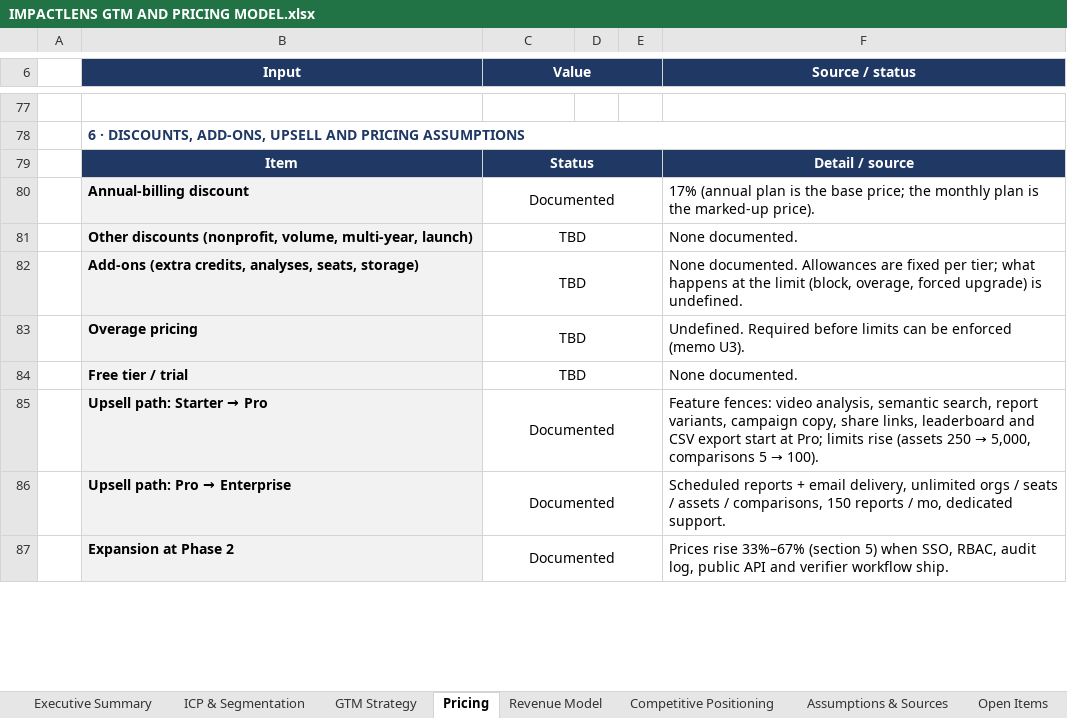
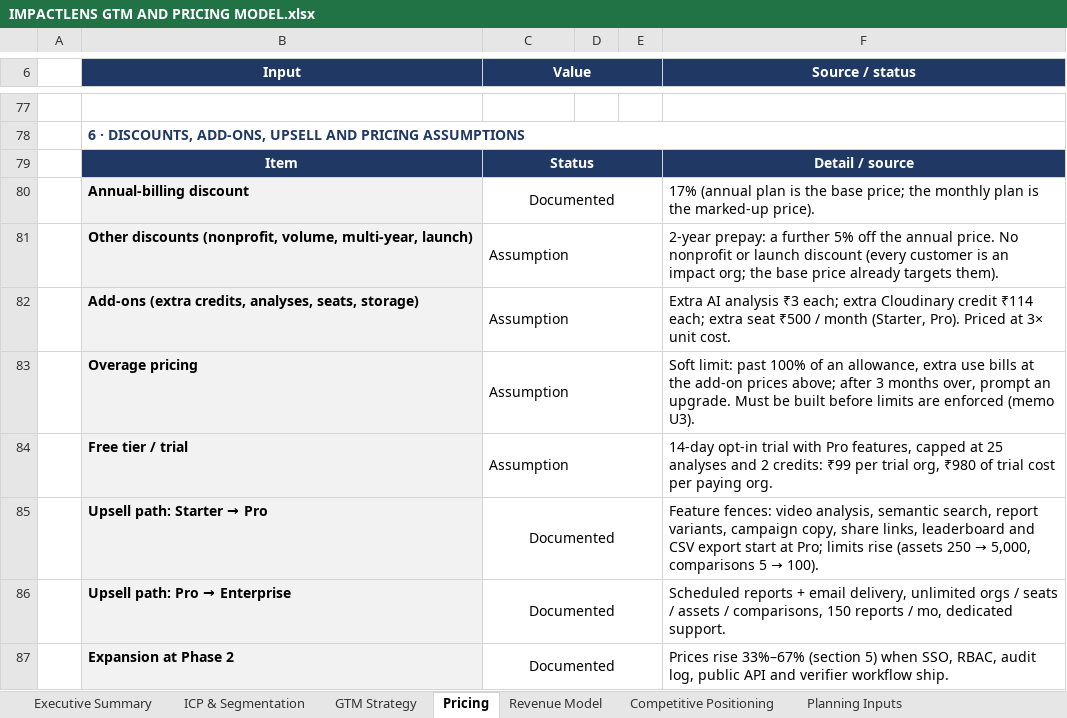
Before and after one commit to hemv-857/impact-lens, an Excel workbook: docs/IMPACTLENS GTM AND PRICING MODEL.xlsx, sheet Pricing, drawn as a sheet; only a part is shown, gaps mark what is left out; values as stored, in another font and other column widths than the file's, no borders; conditional formats not drawn; the diff covers the shown part only; the diff names each change by its address in the sheet, - before the commit and + after, or states it on an @@ line.

Commit message:
docs(gtm): replace every TBD with calculated values and labelled assumptions
Add a Planning Inputs sheet holding every assumption the docs lacked
(funnel, churn, CAC payback, costs outside COGS, market size, add-ons,
segment scores), each with a source or rationale. All former TBD cells
now link to it: 12-month scenario, CAC/LTV/NRR, TAM/SAM/SOM, GTM
channels and KPI targets, maturity criteria, Open Items status.

Re-research the seven unverified competitors and sync competitors.csv
and the landscape memo.

```diff
--- a/docs/IMPACTLENS GTM AND PRICING MODEL.xlsx (sheet Pricing)
+++ b/docs/IMPACTLENS GTM AND PRICING MODEL.xlsx (sheet Pricing)
+sheet tab: Planning Inputs
-C81:C84 (Value): TBD
+C81:C84 (Value): Assumption
-C81:C84 alignment: center
+C81:C84 alignment: left
-F81 (Source / status): None documented.
+F81 (Source / status): 2-year prepay: a further 5% off the annual price. No nonprofit or launch discount (every customer is an impact org; the base price already targets them).
-F82 (Source / status): None documented. Allowances are fixed per tier; what happens at the limit (block, overage, forced upgrade) is undefined.
+F82 (Source / status): Extra AI analysis ₹3 each; extra Cloudinary credit ₹114 each; extra seat ₹500 / month (Starter, Pro). Priced at 3× unit cost.
-F83 (Source / status): Undefined. Required before limits can be enforced (memo…
+F83 (Source / status): Soft limit: past 100% of an allowance, extra use bills at the add-on prices above; after 3 months over, prompt an upgrade. Must be built before limits are enforced (memo…
-F84 (Source / status): None documented.
+F84 (Source / status): 14-day opt-in trial with Pro features, capped at 25 analyses and 2 credits: ₹99 per trial org, ₹980 of trial cost per paying org.
```
Also changed, not shown: 5 edited cells and cell formats elsewhere in this sheet, sheet Revenue Model, sheet Competitive Positioning, sheet GTM Strategy, sheet Assumptions & Sources, sheet ICP & Segmentation, sheet Executive Summary, 1 more sheet, 2 other files.
